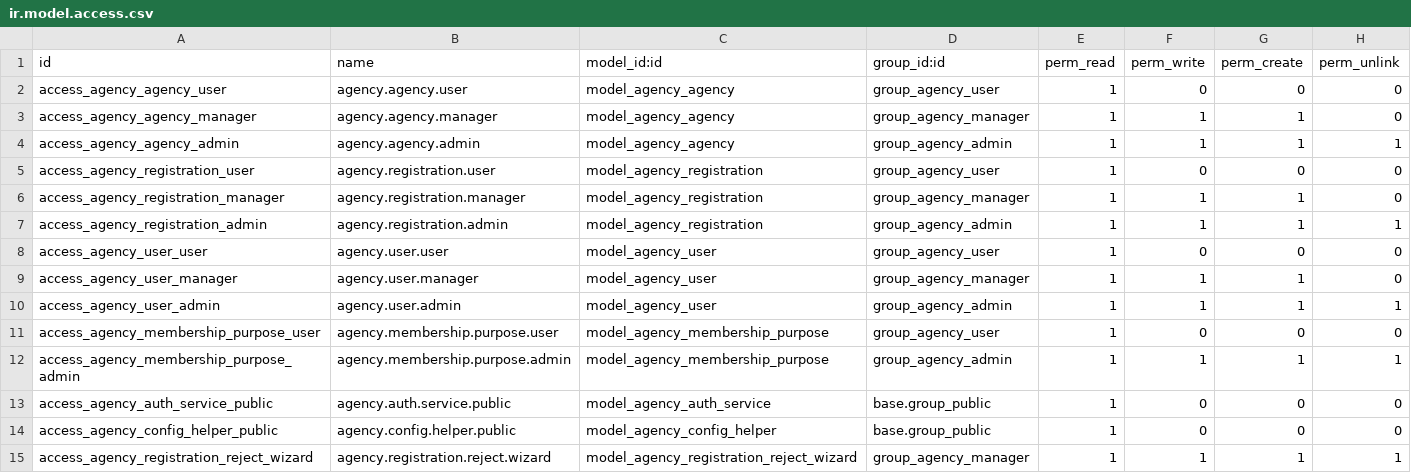
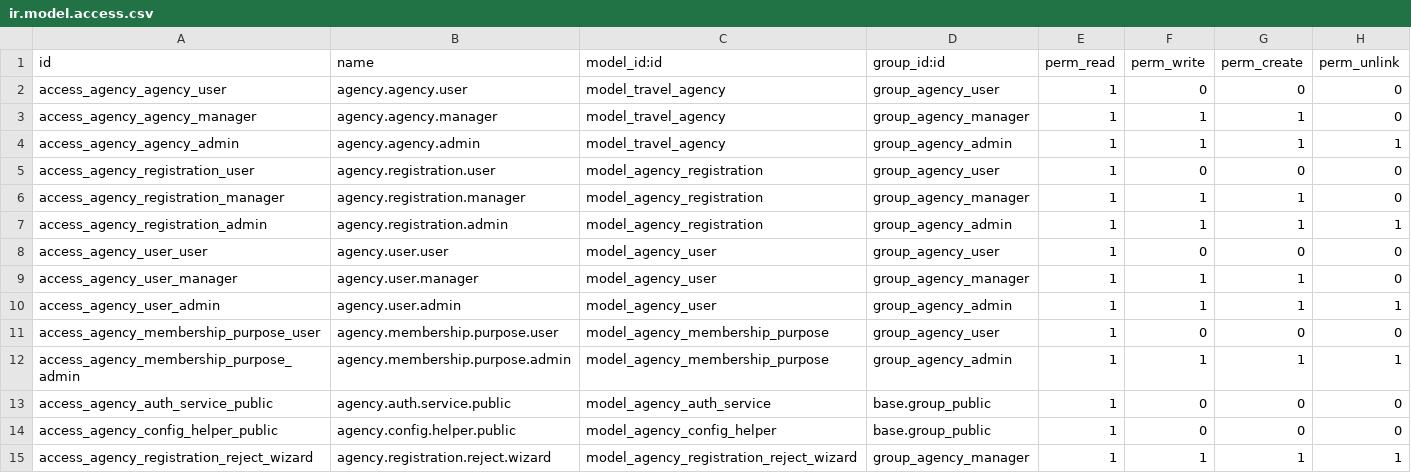
Before and after one commit to eth-odoo/agency, a CSV file: eth_agency_core/security/ir.model.access.csv, drawn as a sheet.

```diff
--- a/eth_agency_core/security/ir.model.access.csv
+++ b/eth_agency_core/security/ir.model.access.csv
@@ -1,5 +1,5 @@
 id,name,model_id:id,group_id:id,perm_read,perm_write,perm_create,perm_unlink
-access_agency_agency_user,agency.agency.user,model_agency_agency,group_agency_user,1,0,0,0
-access_agency_agency_manager,agency.agency.manager,model_agency_agency,group_agency_manager,1,1,1,0
-access_agency_agency_admin,agency.agency.admin,model_agency_agency,group_agency_admin,1,1,1,1
+access_agency_agency_user,agency.agency.user,model_travel_agency,group_agency_user,1,0,0,0
+access_agency_agency_manager,agency.agency.manager,model_travel_agency,group_agency_manager,1,1,1,0
+access_agency_agency_admin,agency.agency.admin,model_travel_agency,group_agency_admin,1,1,1,1
 access_agency_registration_user,agency.registration.user,model_agency_registration,group_agency_user,1,0,0,0
```
Also changed, not shown: 8 other files.
